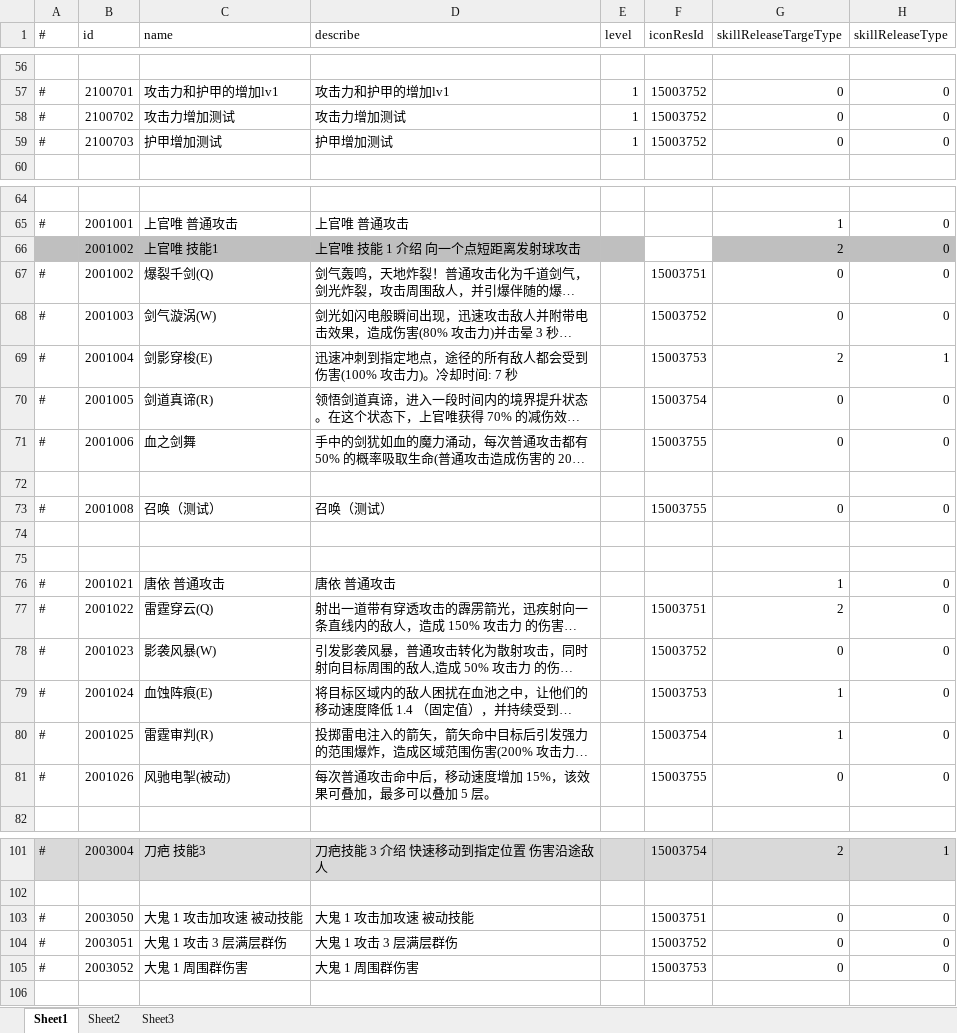
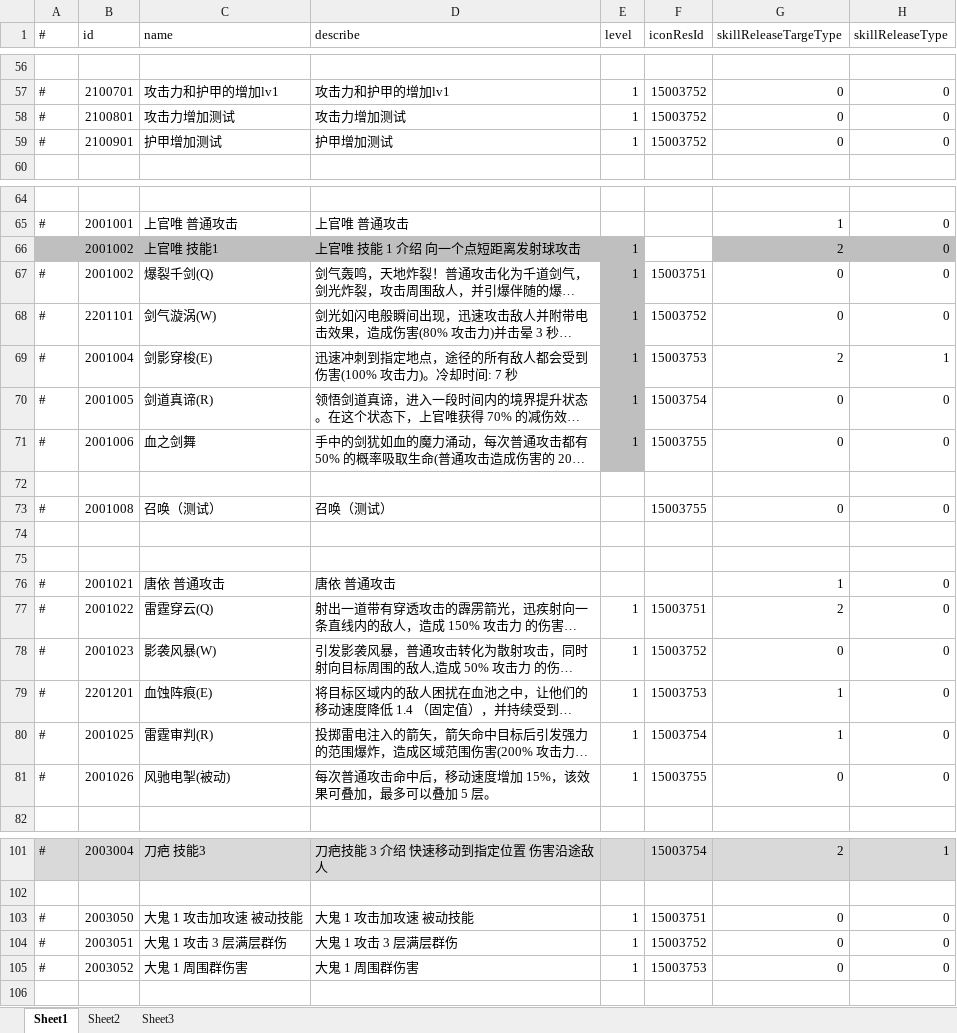
Before and after one commit to thanklzhang/001_GameFramework_Config, an Excel workbook: data_config/Skill.xlsx, sheet Sheet1, drawn as a sheet; only a part is shown, gaps mark what is left out; long unchanged cells end in …; values as stored, in another font and other column widths than the file's, no borders; the diff names each change by its address in the sheet, - before the commit and + after, or states it on an @@ line.

```diff
--- a/data_config/Skill.xlsx (sheet Sheet1)
+++ b/data_config/Skill.xlsx (sheet Sheet1)
-B58 (id): 2100702
+B58 (id): 2100801
-B59 (id): 2100703
+B59 (id): 2100901
-E66:E71 (level): (empty)
+E66:E71 (level): 1
-E67:E71 fill: none
+E67:E71 fill: #BFBFBF
-B68 (id): 2001003
+B68 (id): 2201101
-E77:E81 (level): (empty)
+E77:E81 (level): 1
-B79 (id): 2001024
+B79 (id): 2201201
-E103:E105 (level): (empty)
+E103:E105 (level): 1
```
Also changed, not shown: data_config/BuffEffect.xlsx, data_config/EntityInfo.xlsx, 3 other files.
